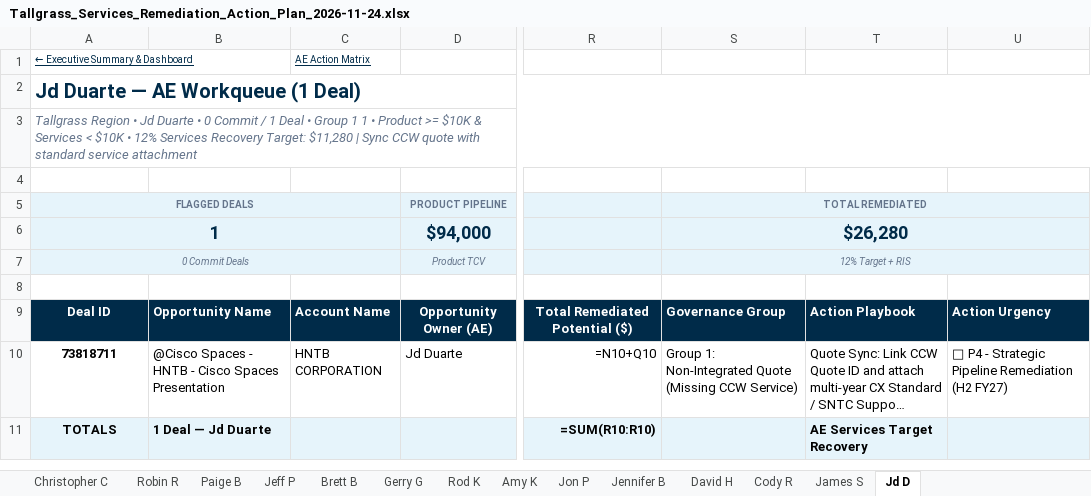
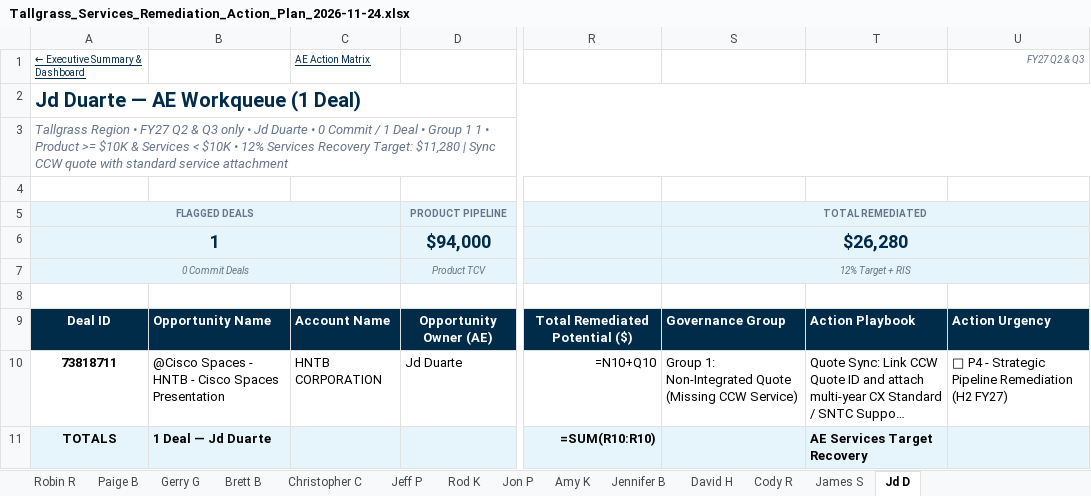
Before and after one commit to chchilds/cxvx, an Excel workbook: documents/Tallgrass_Services_Remediation_Action_Plan_2026-11-24.xlsx, sheet Jd D, drawn as a sheet; only a part is shown, gaps mark what is left out; long unchanged cells end in …; values as stored, in another font and other column widths than the file's, no borders; formulas without a stored value are shown as written; the diff names each change by its address in the sheet, - before the commit and + after, or states it on an @@ line.

```diff
--- a/documents/Tallgrass_Services_Remediation_Action_Plan_2026-11-24.xlsx (sheet Jd D)
+++ b/documents/Tallgrass_Services_Remediation_Action_Plan_2026-11-24.xlsx (sheet Jd D)
@@ sheet tab order changed: Robin R | Paige B | Gerry G | Brett B | Christopher C | Jeff P | Rod K | Jon P | Amy K | Jennifer B | David H | Cody R | James S | Jd D @@
-U1: (empty)
+U1: FY27 Q2 & Q3
-A3 (FLAGGED DEALS): …Region • Jd Duarte…
+A3 (FLAGGED DEALS): …Region • FY27 Q2 & Q3 only • Jd Duarte…
```
Also changed, not shown: sheet Group 1, sheet Jeff P, sheet Amy K, sheet Executive Summary & Dashboard, sheet Jon P, sheet Robin R, 15 more sheets.
